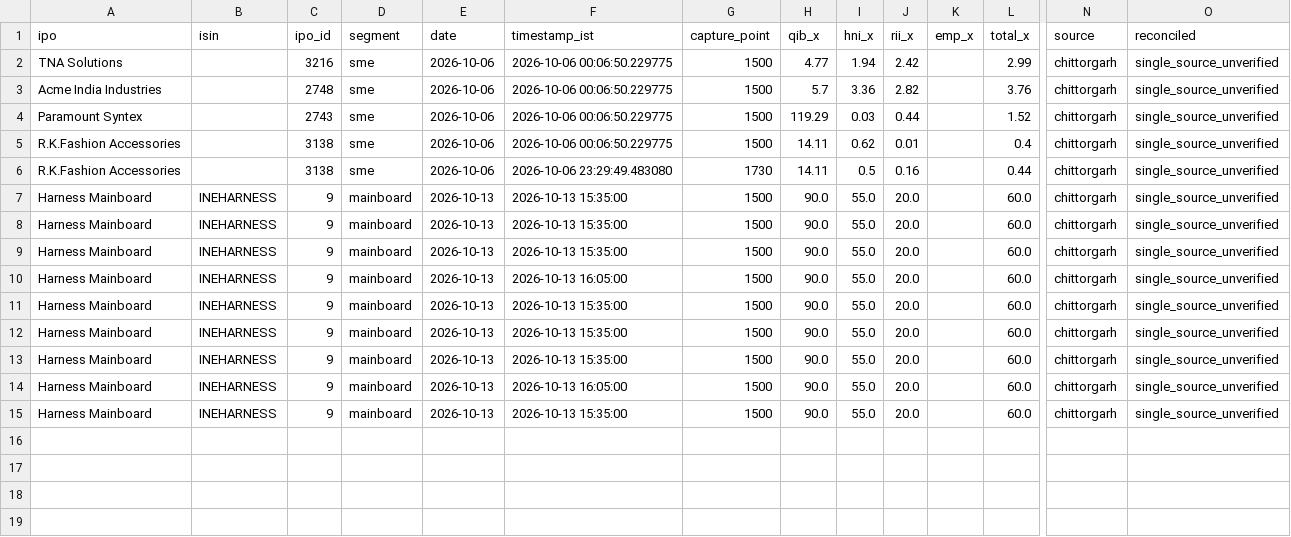
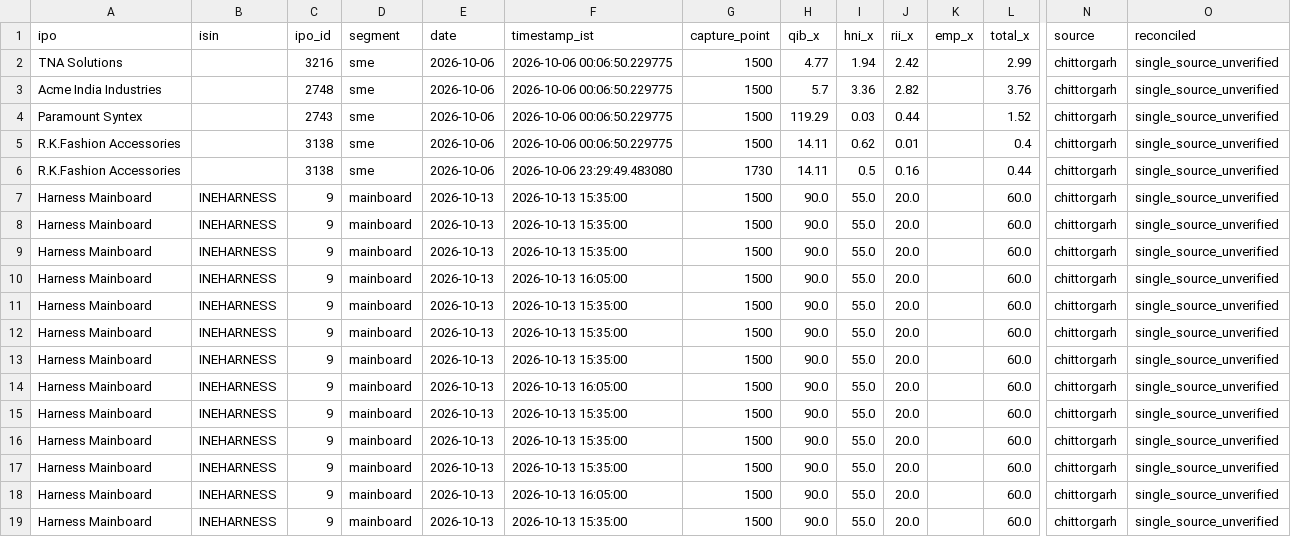
Before and after one commit to AshishKohar1/ipo-agent, a CSV file: data/subscription_snapshots.csv, drawn as a sheet; only a part is shown, gaps mark what is left out; rows hold the shown columns only; the diff names each change by its address in the sheet, - before the commit and + after, or states it on an @@ line.

```diff
--- a/data/subscription_snapshots.csv
+++ b/data/subscription_snapshots.csv
+row 16: Harness Mainboard | INEHARNESS | 9 | mainboard | 2026-10-13 | 2026-10-13 15:35:00 | 1500 | 90.0 | 55.0 | 20.0 |  | 60.0 | chittorgarh | single_source_unverified
+row 17: Harness Mainboard | INEHARNESS | 9 | mainboard | 2026-10-13 | 2026-10-13 15:35:00 | 1500 | 90.0 | 55.0 | 20.0 |  | 60.0 | chittorgarh | single_source_unverified
+row 18: Harness Mainboard | INEHARNESS | 9 | mainboard | 2026-10-13 | 2026-10-13 16:05:00 | 1500 | 90.0 | 55.0 | 20.0 |  | 60.0 | chittorgarh | single_source_unverified
+row 19: Harness Mainboard | INEHARNESS | 9 | mainboard | 2026-10-13 | 2026-10-13 15:35:00 | 1500 | 90.0 | 55.0 | 20.0 |  | 60.0 | chittorgarh | single_source_unverified
```
Also changed, not shown: 1 other file.
